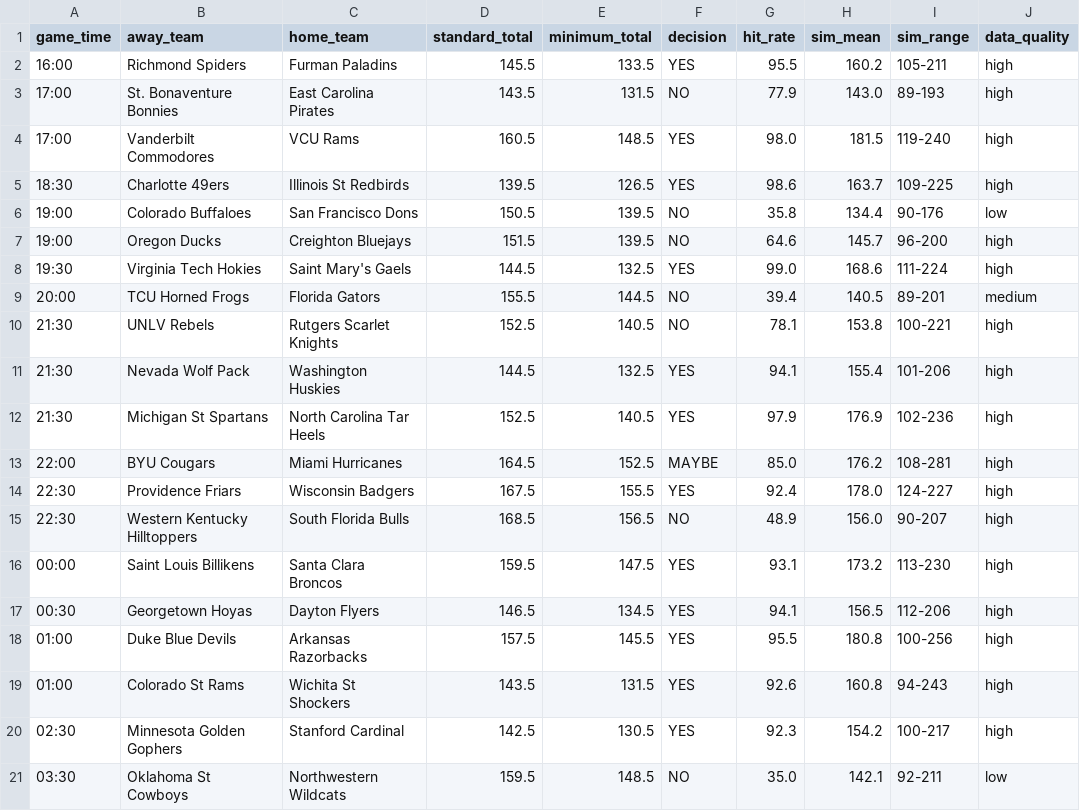
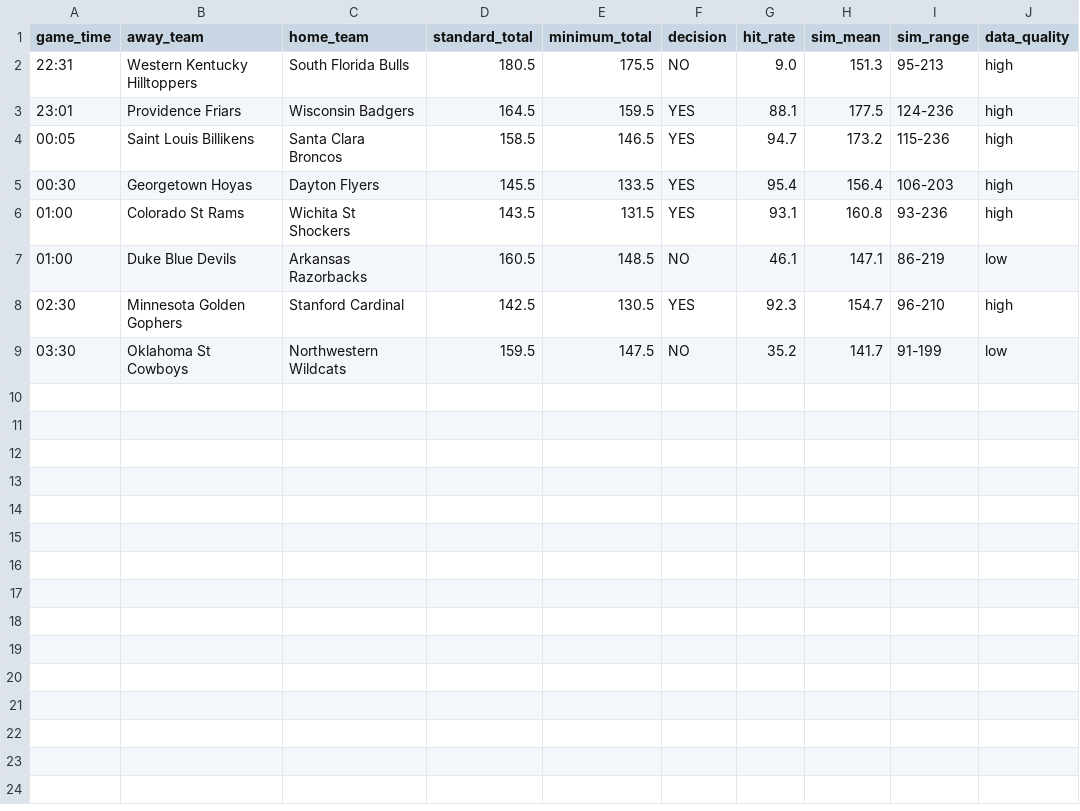
Before and after one commit to slomo31/cbb-minimum-totals, a CSV file: data/monte_carlo_picks.csv, drawn as a sheet.

Commit message:
Daily MC picks 11-27

```diff
--- a/data/monte_carlo_picks.csv
+++ b/data/monte_carlo_picks.csv
@@ -1,21 +1,9 @@
 game_time,away_team,home_team,standard_total,minimum_total,decision,hit_rate,sim_mean,sim_range,data_quality
-16:00,Richmond Spiders,Furman Paladins,145.5,133.5,YES,95.5,160.2,105-211,high
-17:00,St. Bonaventure Bonnies,East Carolina Pirates,143.5,131.5,NO,77.9,143.0,89-193,high
-17:00,Vanderbilt Commodores,VCU Rams,160.5,148.5,YES,98.0,181.5,119-240,high
-18:30,Charlotte 49ers,Illinois St Redbirds,139.5,126.5,YES,98.6,163.7,109-225,high
-19:00,Colorado Buffaloes,San Francisco Dons,150.5,139.5,NO,35.8,134.4,90-176,low
-19:00,Oregon Ducks,Creighton Bluejays,151.5,139.5,NO,64.6,145.7,96-200,high
-19:30,Virginia Tech Hokies,Saint Mary's Gaels,144.5,132.5,YES,99.0,168.6,111-224,high
-20:00,TCU Horned Frogs,Florida Gators,155.5,144.5,NO,39.4,140.5,89-201,medium
-21:30,UNLV Rebels,Rutgers Scarlet Knights,152.5,140.5,NO,78.1,153.8,100-221,high
-21:30,Nevada Wolf Pack,Washington Huskies,144.5,132.5,YES,94.1,155.4,101-206,high
-21:30,Michigan St Spartans,North Carolina Tar Heels,152.5,140.5,YES,97.9,176.9,102-236,high
-22:00,BYU Cougars,Miami Hurricanes,164.5,152.5,MAYBE,85.0,176.2,108-281,high
-22:30,Providence Friars,Wisconsin Badgers,167.5,155.5,YES,92.4,178.0,124-227,high
-22:30,Western Kentucky Hilltoppers,South Florida Bulls,168.5,156.5,NO,48.9,156.0,90-207,high
-00:00,Saint Louis Billikens,Santa Clara Broncos,159.5,147.5,YES,93.1,173.2,113-230,high
-00:30,Georgetown Hoyas,Dayton Flyers,146.5,134.5,YES,94.1,156.5,112-206,high
-01:00,Duke Blue Devils,Arkansas Razorbacks,157.5,145.5,YES,95.5,180.8,100-256,high
-01:00,Colorado St Rams,Wichita St Shockers,143.5,131.5,YES,92.6,160.8,94-243,high
-02:30,Minnesota Golden Gophers,Stanford Cardinal,142.5,130.5,YES,92.3,154.2,100-217,high
-03:30,Oklahoma St Cowboys,Northwestern Wildcats,159.5,148.5,NO,35.0,142.1,92-211,low
+22:31,Western Kentucky Hilltoppers,South Florida Bulls,180.5,175.5,NO,9.0,151.3,95-213,high
+23:01,Providence Friars,Wisconsin Badgers,164.5,159.5,YES,88.1,177.5,124-236,high
+00:05,Saint Louis Billikens,Santa Clara Broncos,158.5,146.5,YES,94.7,173.2,115-236,high
+00:30,Georgetown Hoyas,Dayton Flyers,145.5,133.5,YES,95.4,156.4,106-203,high
+01:00,Colorado St Rams,Wichita St Shockers,143.5,131.5,YES,93.1,160.8,93-236,high
+01:00,Duke Blue Devils,Arkansas Razorbacks,160.5,148.5,NO,46.1,147.1,86-219,low
+02:30,Minnesota Golden Gophers,Stanford Cardinal,142.5,130.5,YES,92.3,154.7,96-210,high
+03:30,Oklahoma St Cowboys,Northwestern Wildcats,159.5,147.5,NO,35.2,141.7,91-199,low
```
Also changed, not shown: data/yes_picks_today.csv.
